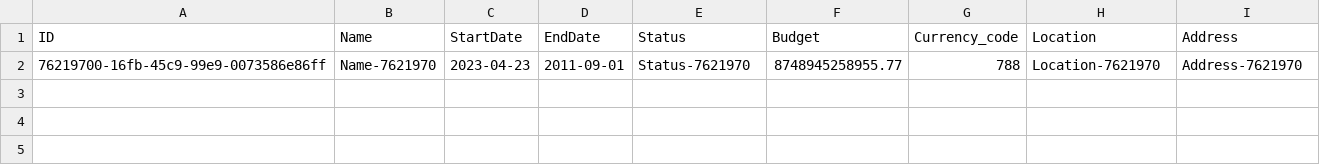
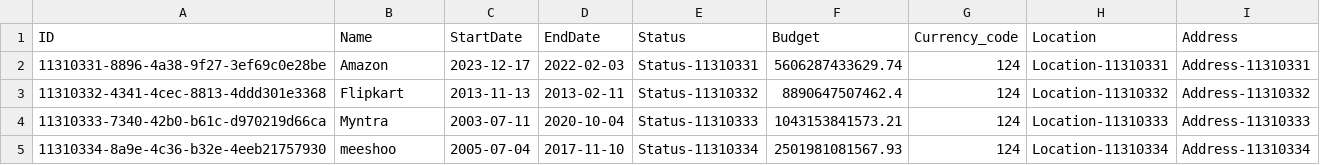
Before and after one commit to ashokmatcha/BTPCAP10, a CSV file: db/data/BTPCAP10-Project.csv, drawn as a sheet.

```diff
--- a/db/data/BTPCAP10-Project.csv
+++ b/db/data/BTPCAP10-Project.csv
@@ -1,2 +1,5 @@
 ID,Name,StartDate,EndDate,Status,Budget,Currency_code,Location,Address
-76219700-16fb-45c9-99e9-0073586e86ff,Name-7621970,2023-04-23,2011-09-01,Status-7621970,8748945258955.77,788,Location-7621970,Address-7621970
+11310331-8896-4a38-9f27-3ef69c0e28be,Amazon,2023-12-17,2022-02-03,Status-11310331,5606287433629.74,124,Location-11310331,Address-11310331
+11310332-4341-4cec-8813-4ddd301e3368,Flipkart,2013-11-13,2013-02-11,Status-11310332,8890647507462.4,124,Location-11310332,Address-11310332
+11310333-7340-42b0-b61c-d970219d66ca,Myntra,2003-07-11,2020-10-04,Status-11310333,1043153841573.21,124,Location-11310333,Address-11310333
+11310334-8a9e-4c36-b32e-4eeb21757930,meeshoo,2005-07-04,2017-11-10,Status-11310334,2501981081567.93,124,Location-11310334,Address-11310334
```
Also changed, not shown: db/data/BTPCAP10-Employee.csv, 5 other files.
